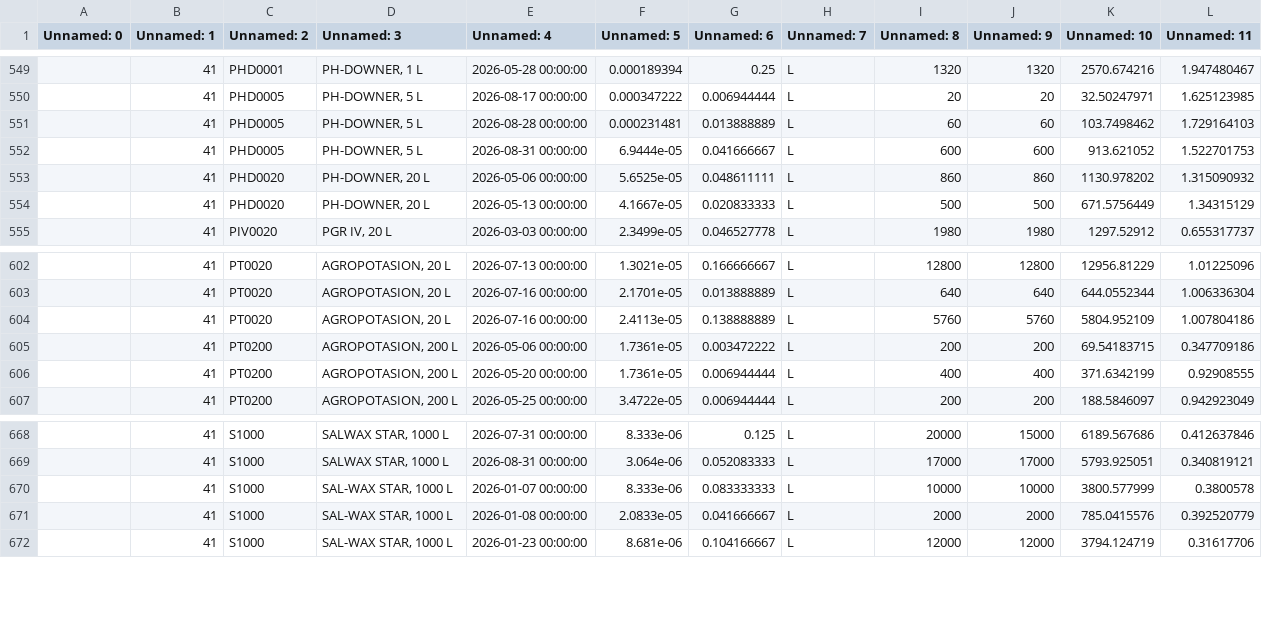
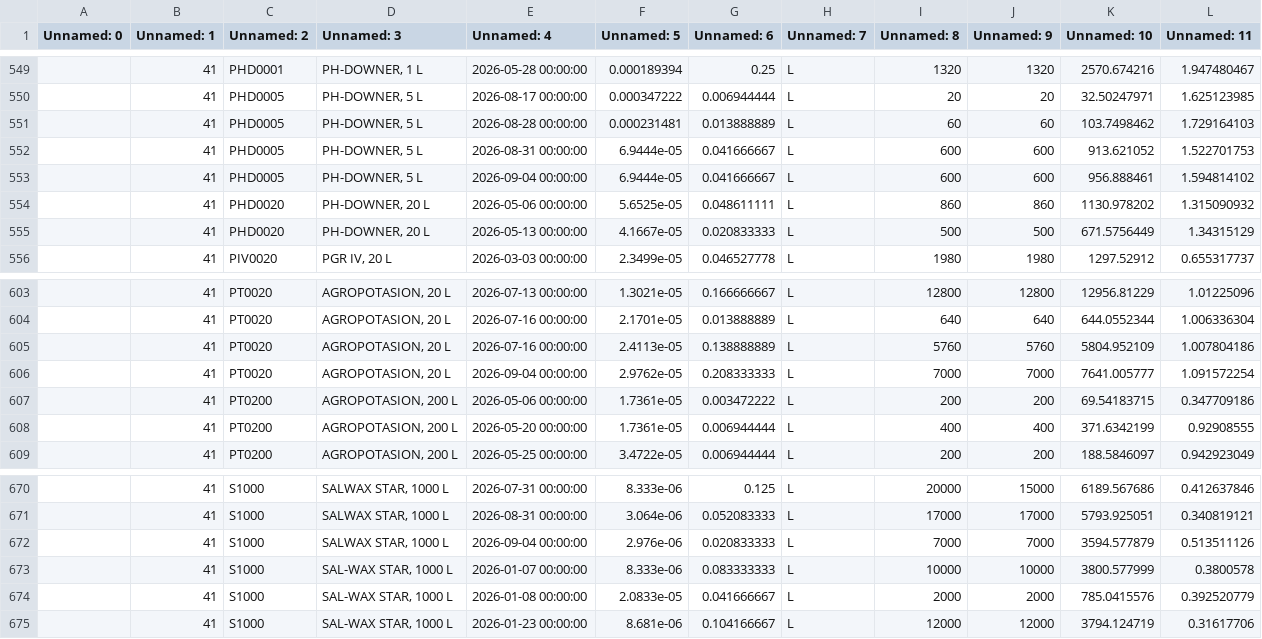
Before and after one commit to codiagrooscar/dashboard-comercial, a CSV file: uploaded_produccion_raw.csv, drawn as a sheet; only a part is shown, gaps mark what is left out; the diff names each change by its address in the sheet, - before the commit and + after, or states it on an @@ line.

Commit message:
Sincronizar datos actualizados de produccion (2026-09-04)

```diff
--- a/uploaded_produccion_raw.csv
+++ b/uploaded_produccion_raw.csv
+row 553:  | 41 | PHD0005 | PH-DOWNER, 5 L | 2026-09-04 00:00:00 | 6.9444e-05 | 0.041666667 | L | 600 | 600 | 956.888461 | 1.594814102
+row 606:  | 41 | PT0020 | AGROPOTASION, 20 L | 2026-09-04 00:00:00 | 2.9762e-05 | 0.208333333 | L | 7000 | 7000 | 7641.005777 | 1.091572254
+row 672:  | 41 | S1000 | SALWAX STAR, 1000 L | 2026-09-04 00:00:00 | 2.976e-06 | 0.020833333 | L | 7000 | 7000 | 3594.577879 | 0.513511126
```
